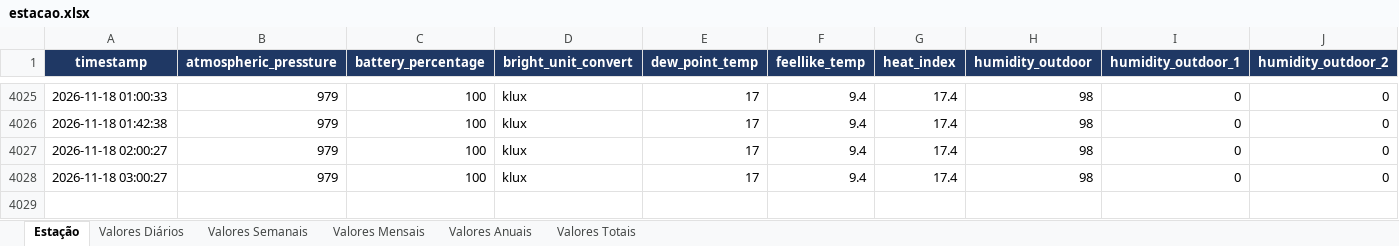
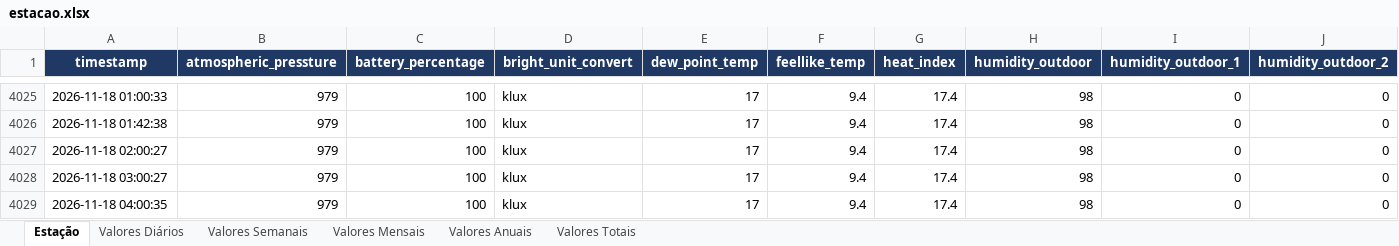
Before and after one commit to Anibal-Vargas/Repositorio1, an Excel workbook: estacao.xlsx, sheet Estação, drawn as a sheet; only a part is shown, gaps mark what is left out; values as stored, in another font and other column widths than the file's, no borders; rows hold the shown columns only; the diff names each change by its address in the sheet, - before the commit and + after, or states it on an @@ line.

```diff
--- a/estacao.xlsx (sheet Estação)
+++ b/estacao.xlsx (sheet Estação)
+row 4029: 2026-11-18 04:00:35 | 979 | 100 | klux | 17 | 9.4 | 17.4 | 98 | 0 | 0
```
